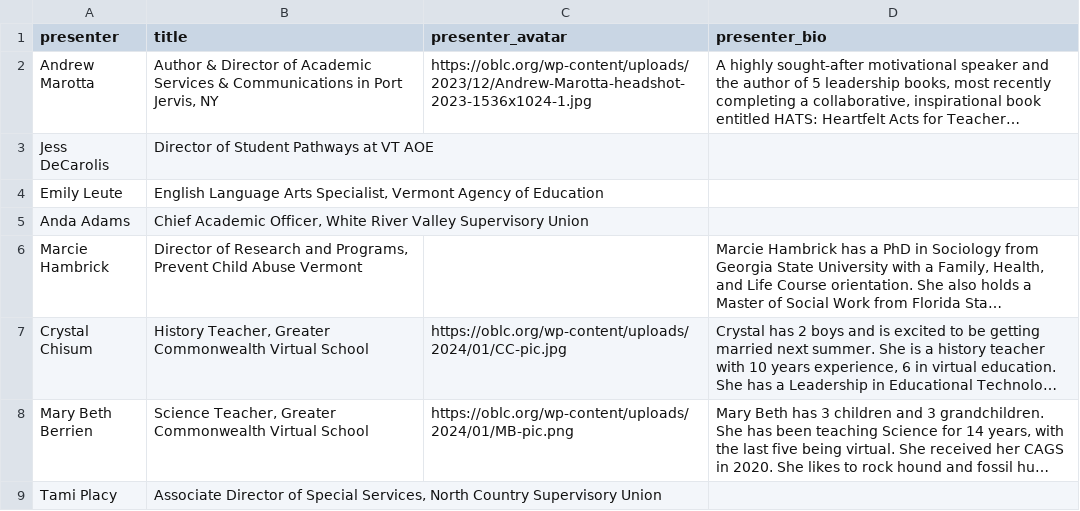
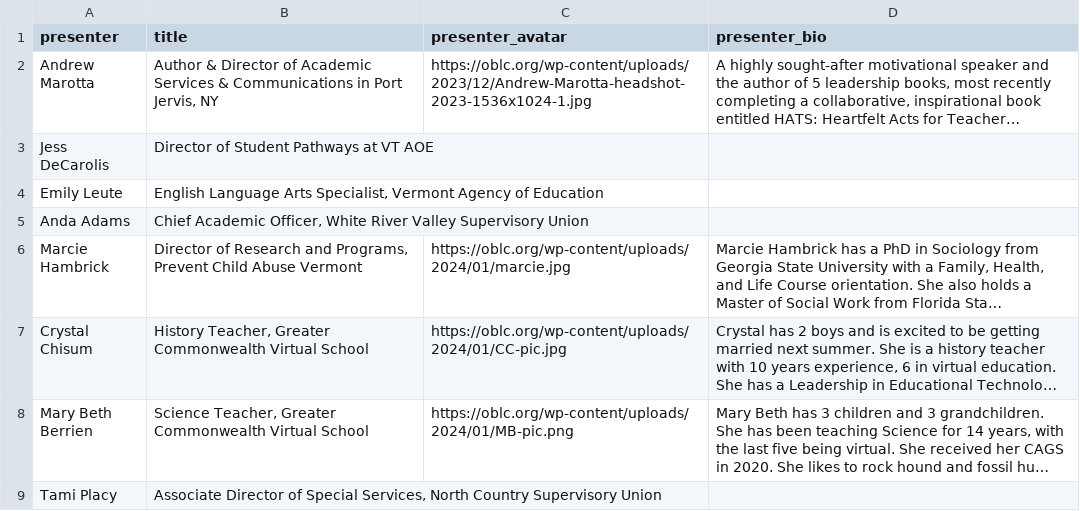
Before and after one commit to kchristensenvtvlc/oblc_sched, a CSV file: api/static/oblc_data - presenters.csv, drawn as a sheet; only a part is shown; long unchanged cells end in …; the diff names each change by its address in the sheet, - before the commit and + after, or states it on an @@ line.

Commit message:
new headshot in presenter csv

```diff
--- a/api/static/oblc_data - presenters.csv
+++ b/api/static/oblc_data - presenters.csv
-C6 (presenter_avatar): (empty)
+C6 (presenter_avatar): https://oblc.org/wp-content/uploads/2024/01/marcie.jpg
```
